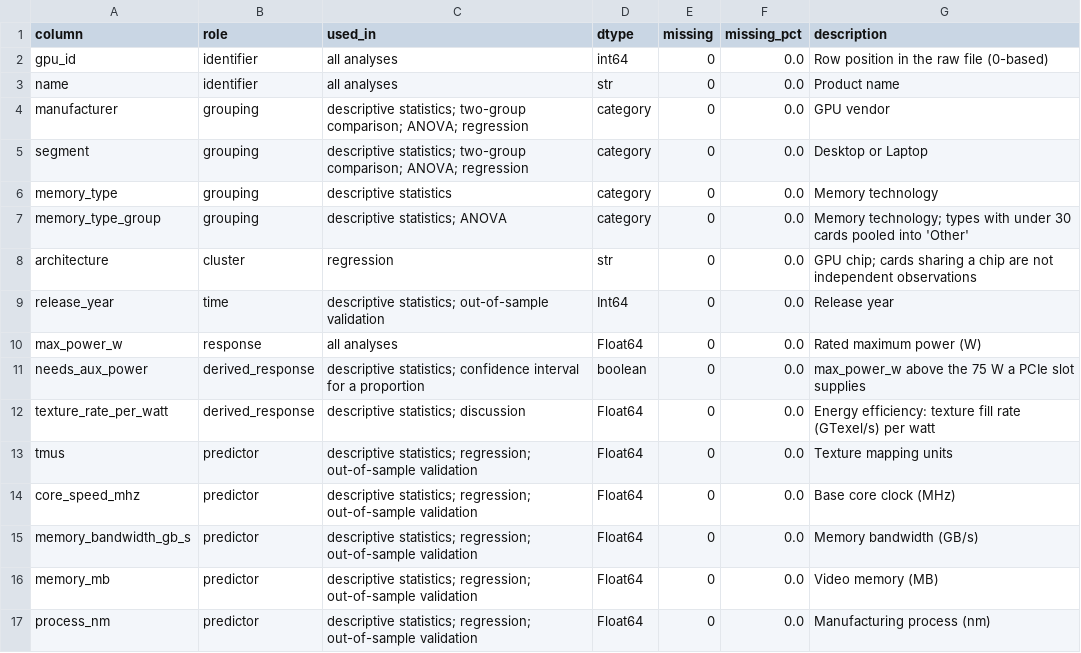
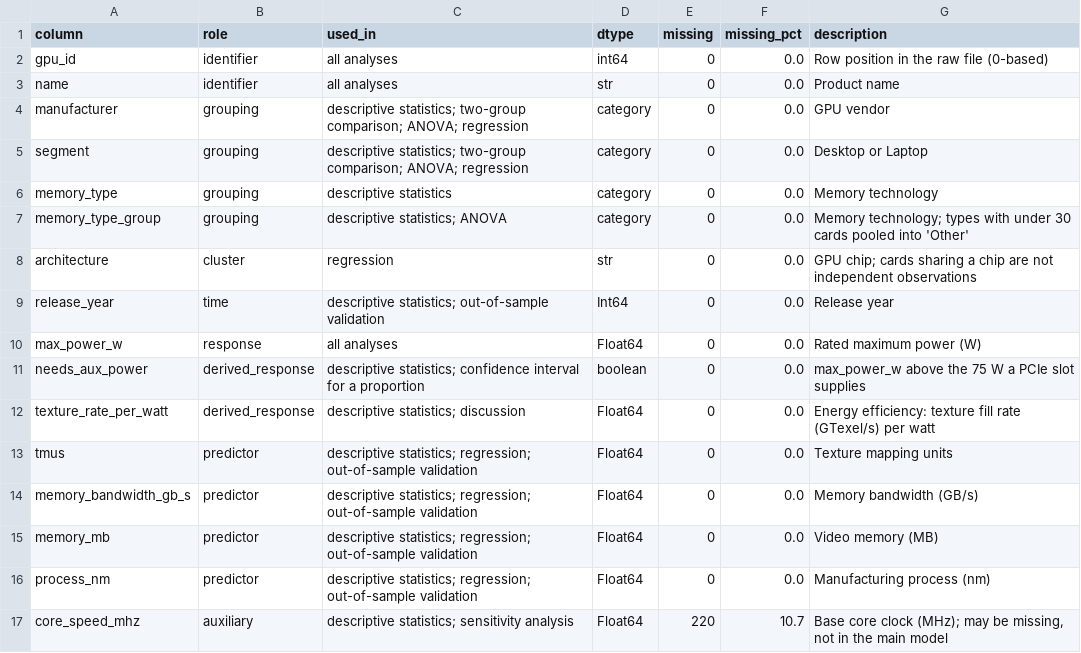
Before and after one commit to phucnguyen1605/gpu-power-analysis, a CSV file: data/processed/gpus_analysis_dictionary.csv, drawn as a sheet; removed rows and columns are numbered as before the commit, all else as after; the diff names each change by its address in the sheet, - before the commit and + after, or states it on an @@ line.

Commit message:
refactor: update GPU analysis dataset and report generation pipeline

```diff
--- a/data/processed/gpus_analysis_dictionary.csv
+++ b/data/processed/gpus_analysis_dictionary.csv
-row 14: core_speed_mhz | predictor | descriptive statistics; regression; out-of-sample validation | Float64 | 0 | 0.0 | Base core clock (MHz)
+row 17: core_speed_mhz | auxiliary | descriptive statistics; sensitivity analysis | Float64 | 220 | 10.7 | Base core clock (MHz); may be missing, not in the main model
```
Also changed, not shown: 21 other files.
